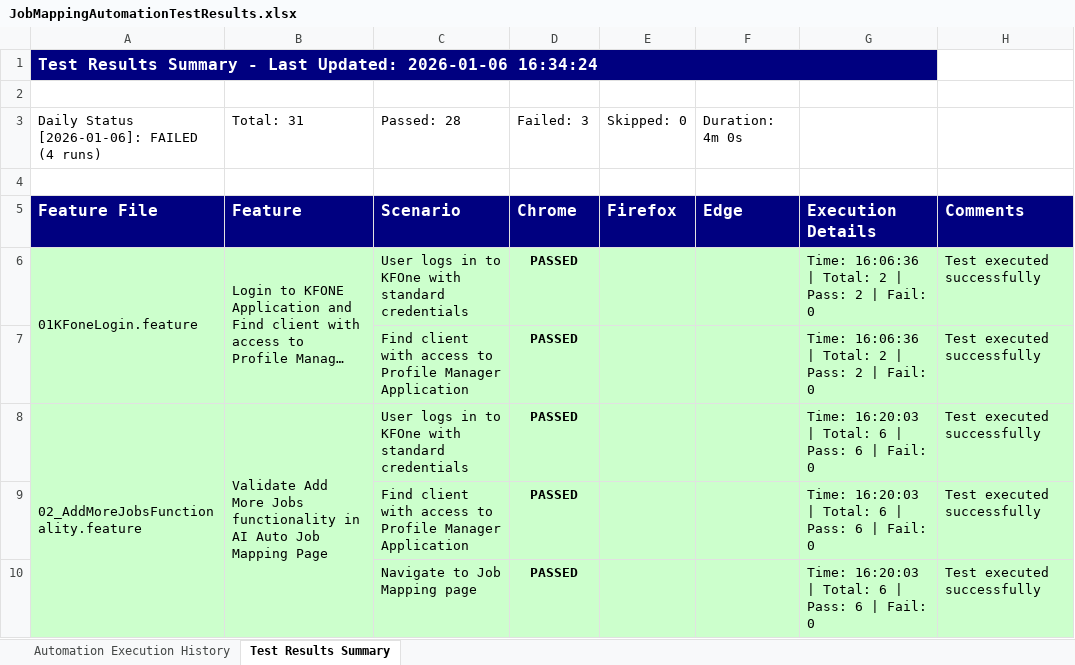
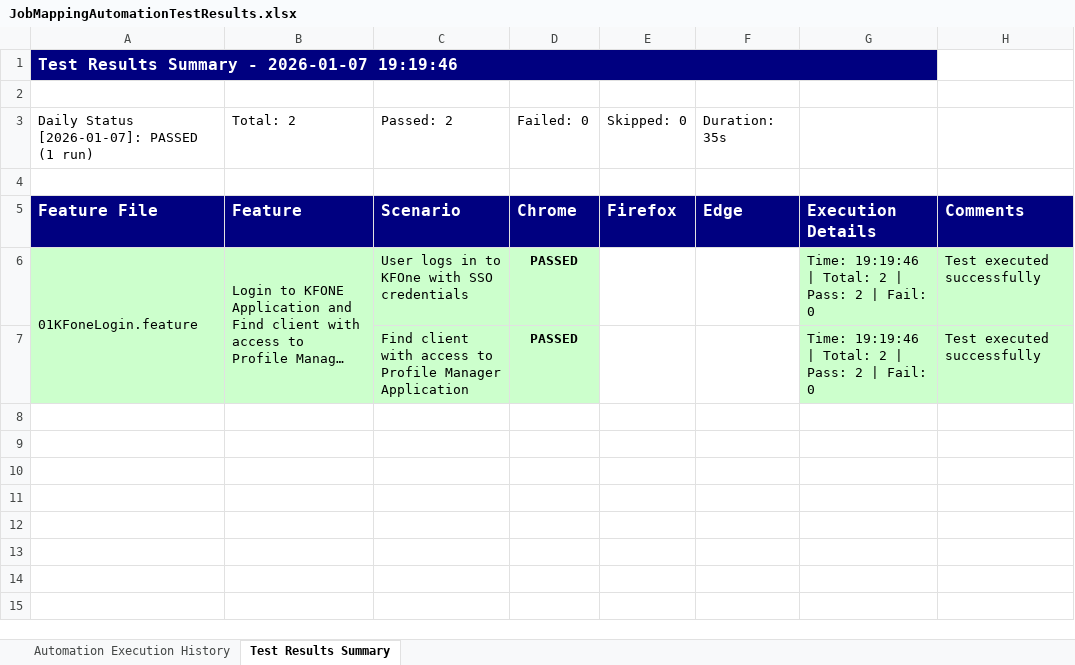
Before and after one commit to Naveen-moback-kf/JAM-e2e-automation, an Excel workbook: e2e-automation/ExcelReports/JobMappingAutomationTestResults.xlsx, sheet Test Results Summary, drawn as a sheet; only a part is shown; long unchanged cells end in …; values as stored, in another font and other column widths than the file's, no borders; the diff covers the shown part only; the diff names each change by its address in the sheet, - before the commit and + after, or states it on an @@ line.

```diff
--- a/e2e-automation/ExcelReports/JobMappingAutomationTestResults.xlsx (sheet Test Results Summary)
+++ b/e2e-automation/ExcelReports/JobMappingAutomationTestResults.xlsx (sheet Test Results Summary)
-A1: …Summary - Last Updated: 2026-01-06 16:34:24
+A1: …Summary - 2026-01-07 19:19:46
-A3: Daily Status [2026-01-06]: FAILED (4 runs)
+A3: Daily Status [2026-01-07]: PASSED (1 run)
-B3: Total: 31
+B3: Total: 2
-C3: Passed: 28
+C3: Passed: 2
-D3: Failed: 3
+D3: Failed: 0
-F3: Duration: 4m 0s
+F3: Duration: 35s
-C6: User logs in to KFOne with standard credentials
+C6: User logs in to KFOne with SSO credentials
-E6:F7 fill: #CCFFCC
+E6:F7 fill: none
-G6:G7: Time: 16:06:36 | Total: 2 | Pass: 2 | Fail: 0
+G6:G7: Time: 19:19:46 | Total: 2 | Pass: 2 | Fail: 0
-row 8: 02_AddMoreJobsFunctionality.feature | Validate Add More Jobs functionality in AI Auto Job Mapping Page | User logs in to KFOne with standard credentials | PASSED |  |  | Time: 16:20:03 | Total: 6 | Pass: 6 | Fail: 0 | Test executed successfully
-row 9:  |  | Find client with access to Profile Manager Application | PASSED |  |  | Time: 16:20:03 | Total: 6 | Pass: 6 | Fail: 0 | Test executed successfully
-row 10:  |  | Navigate to Job Mapping page | PASSED |  |  | Time: 16:20:03 | Total: 6 | Pass: 6 | Fail: 0 | Test executed successfully
```
Also changed, not shown: 26 removed rows elsewhere in this sheet, sheet Automation Execution History, 6 other files.
